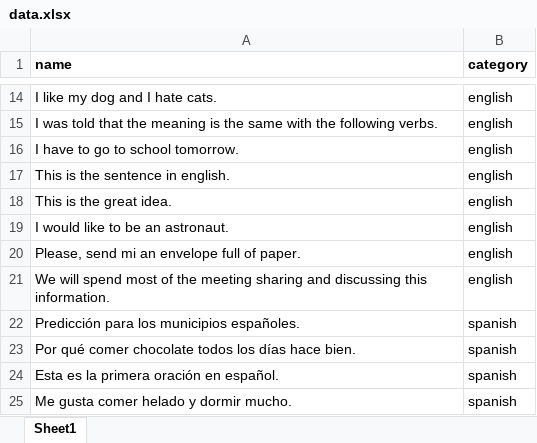
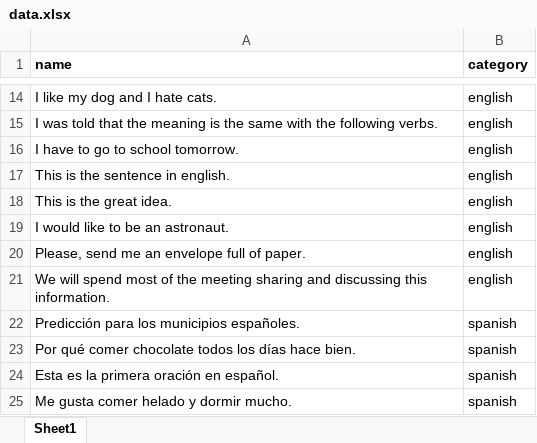
Before and after one commit to kristhina/ml_tutorial, an Excel workbook: data.xlsx, sheet Sheet1, drawn as a sheet; only a part is shown, gaps mark what is left out; values as stored, in another font and other column widths than the file's, no borders; the diff names each change by its address in the sheet, - before the commit and + after, or states it on an @@ line.

Commit message:
added file with french data, corrections in previous files

```diff
--- a/data.xlsx (sheet Sheet1)
+++ b/data.xlsx (sheet Sheet1)
-A20 (name): Please, send mi an envelope full of paper.
+A20 (name): Please, send me an envelope full of paper.
```
Also changed, not shown: data1.xlsx, 1 other file.
